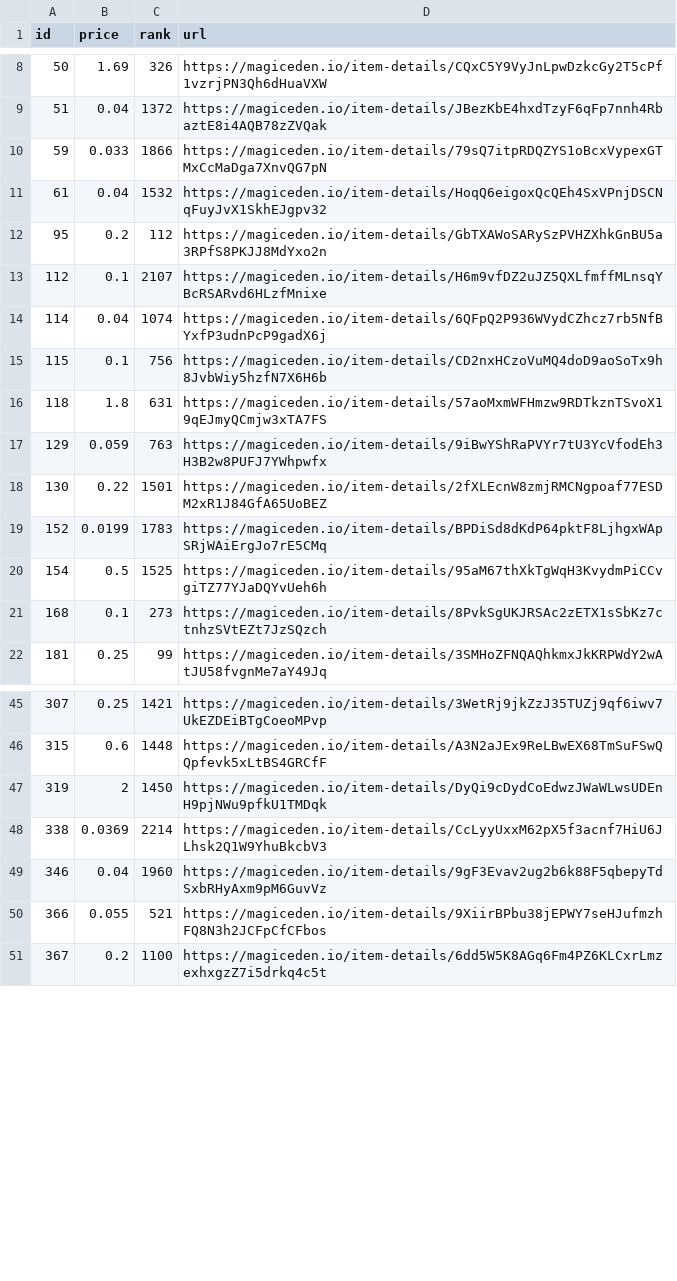
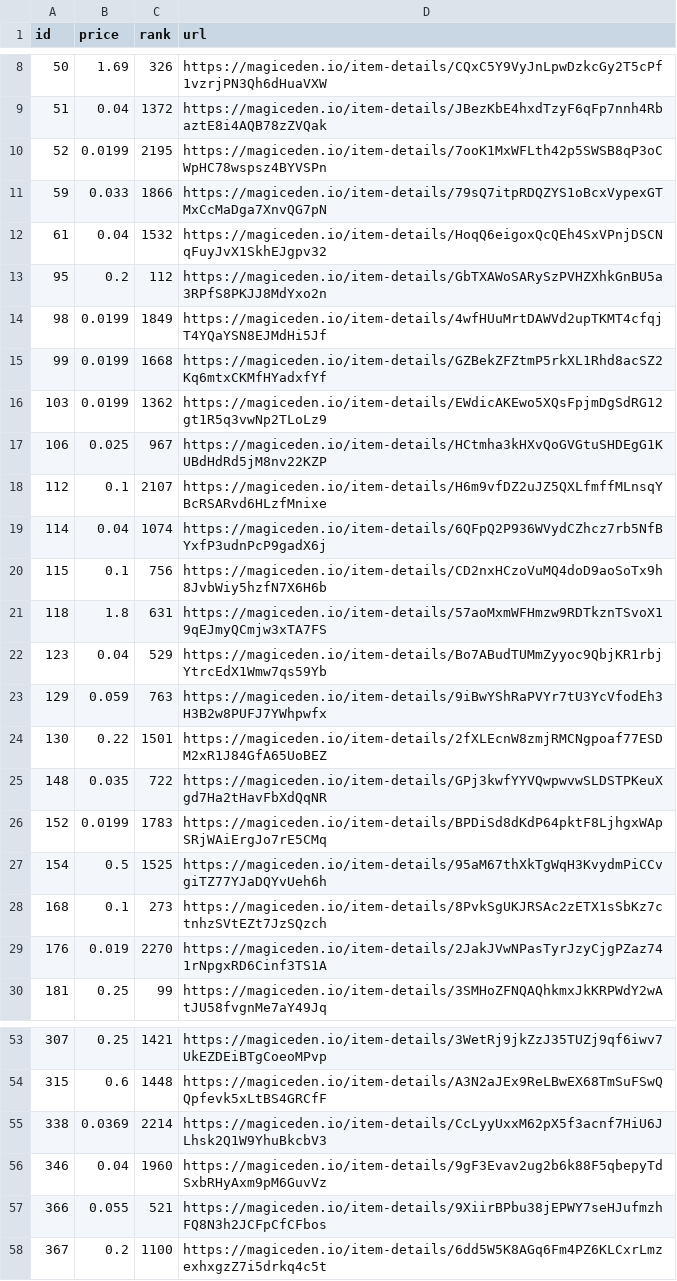
Before and after one commit to braposo/magiceden-wolves-monitor, a CSV file: wolves-data-processed.csv, drawn as a sheet; only a part is shown, gaps mark what is left out; removed rows and columns are numbered as before the commit, all else as after; the diff covers the shown part only; the diff names each change by its address in the sheet, - before the commit and + after, or states it on an @@ line.

Commit message:
Flat: latest data (2021-11-01T07:15:42.243Z) {   "date": "2021-11-01T07:15:42.243Z",   "files": [     {       "name": "wolves-data-processed.csv",       "deltaBytes": 29,       "source": "https://api-mainnet.magiceden.io/rpc/getListedNFTsByQuery?q=%7B%22%24match%22%3A%7B%22collectionSymbol%22%3A%22wolves_of_sol_street%22%7D%2C%22%24sort%22%3A%7B%22takerAmount%22%3A1%2C%22createdAt%22%3A-1%7D%7D"     },     {       "name": "wolves-data.json",       "deltaBytes": -6400,       "source": "https://api-mainnet.magiceden.io/rpc/getListedNFTsByQuery?q=%7B%22%24match%22%3A%7B%22collectionSymbol%22%3A%22wolves_of_sol_street%22%7D%2C%22%24sort%22%3A%7B%22takerAmount%22%3A1%2C%22createdAt%22%3A-1%7D%7D"     }   ] }

```diff
--- a/wolves-data-processed.csv
+++ b/wolves-data-processed.csv
+row 10: 52 | 0.0199 | 2195 | https://magiceden.io/item-details/7ooK1MxWFLth42p5SWSB8qP3oCWpHC78wspsz4BYVSPn
+row 14: 98 | 0.0199 | 1849 | https://magiceden.io/item-details/4wfHUuMrtDAWVd2upTKMT4cfqjT4YQaYSN8EJMdHi5Jf
+row 15: 99 | 0.0199 | 1668 | https://magiceden.io/item-details/GZBekZFZtmP5rkXL1Rhd8acSZ2Kq6mtxCKMfHYadxfYf
+row 16: 103 | 0.0199 | 1362 | https://magiceden.io/item-details/EWdicAKEwo5XQsFpjmDgSdRG12gt1R5q3vwNp2TLoLz9
+row 17: 106 | 0.025 | 967 | https://magiceden.io/item-details/HCtmha3kHXvQoGVGtuSHDEgG1KUBdHdRd5jM8nv22KZP
+row 22: 123 | 0.04 | 529 | https://magiceden.io/item-details/Bo7ABudTUMmZyyoc9QbjKR1rbjYtrcEdX1Wmw7qs59Yb
+row 25: 148 | 0.035 | 722 | https://magiceden.io/item-details/GPj3kwfYYVQwpwvwSLDSTPKeuXgd7Ha2tHavFbXdQqNR
+row 29: 176 | 0.019 | 2270 | https://magiceden.io/item-details/2JakJVwNPasTyrJzyCjgPZaz741rNpgxRD6Cinf3TS1A
-row 47: 319 | 2 | 1450 | https://magiceden.io/item-details/DyQi9cDydCoEdwzJWaWLwsUDEnH9pjNWu9pfkU1TMDqk
```
Also changed, not shown: 7 removed rows elsewhere in this file, 1 other file.
